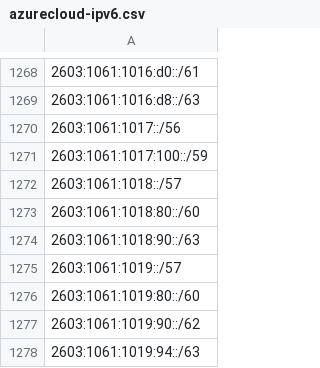
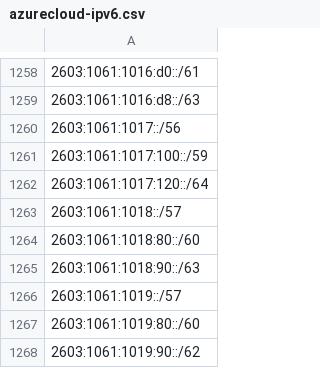
Before and after one commit to verdann/cti-lookups, a CSV file: data/msft-azurecloud/azurecloud-ipv6.csv, drawn as a sheet; only a part is shown, gaps mark what is left out; the shorter side is filled out with more unchanged rows; the diff covers the shown part only; the diff names each change by its address in the sheet, - before the commit and + after, or states it on an @@ line.

```diff
--- a/data/msft-azurecloud/azurecloud-ipv6.csv
+++ b/data/msft-azurecloud/azurecloud-ipv6.csv
+row 1262: 2603:1061:1017:120::/64
```
Also changed, not shown: 2 added rows, 11 removed rows and 6 edited cells elsewhere in this file, data/msft-azurecloud/azurecloud-ipv4.csv, data/threatfox-iocs/threatfox-urls.csv, 7 other files.
